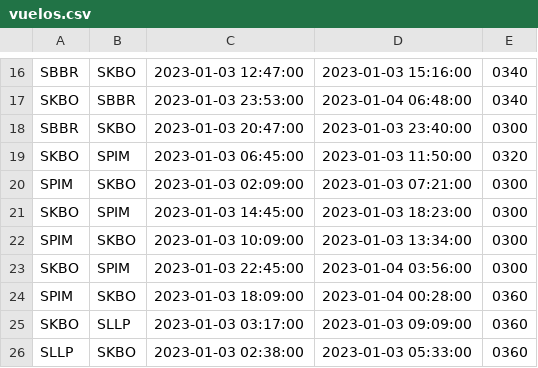
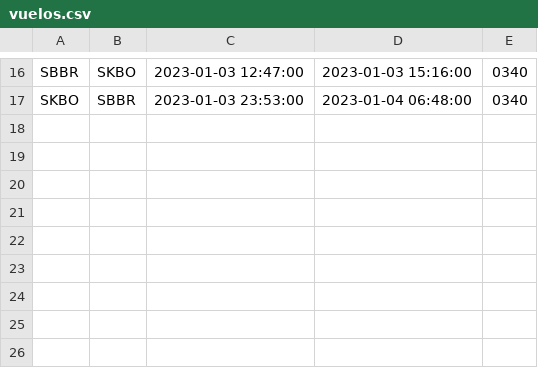
Before and after one commit to rgpq25/RedEx-System, a CSV file: pso/psoprueba/entradaOld/vuelos.csv, drawn as a sheet; only a part is shown, gaps mark what is left out; the diff names each change by its address in the sheet, - before the commit and + after, or states it on an @@ line.

```diff
--- a/pso/psoprueba/entradaOld/vuelos.csv
+++ b/pso/psoprueba/entradaOld/vuelos.csv
-row 18: SBBR | SKBO | 2023-01-03 20:47:00 | 2023-01-03 23:40:00 | 0300
-row 19: SKBO | SPIM | 2023-01-03 06:45:00 | 2023-01-03 11:50:00 | 0320
-row 20: SPIM | SKBO | 2023-01-03 02:09:00 | 2023-01-03 07:21:00 | 0300
-row 21: SKBO | SPIM | 2023-01-03 14:45:00 | 2023-01-03 18:23:00 | 0300
-row 22: SPIM | SKBO | 2023-01-03 10:09:00 | 2023-01-03 13:34:00 | 0300
-row 23: SKBO | SPIM | 2023-01-03 22:45:00 | 2023-01-04 03:56:00 | 0300
-row 24: SPIM | SKBO | 2023-01-03 18:09:00 | 2023-01-04 00:28:00 | 0360
-row 25: SKBO | SLLP | 2023-01-03 03:17:00 | 2023-01-03 09:09:00 | 0360
-row 26: SLLP | SKBO | 2023-01-03 02:38:00 | 2023-01-03 05:33:00 | 0360
```
Also changed, not shown: 3 other files.
